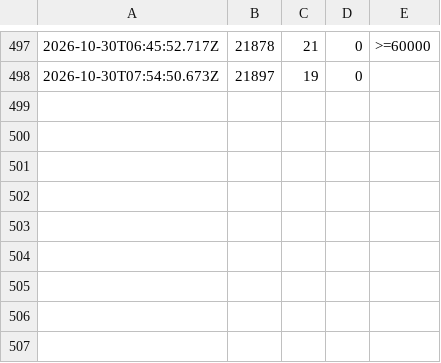
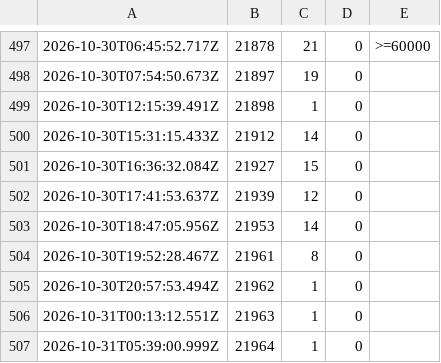
Before and after one commit to Makabeez/aegis-watcher, a CSV file: kpi.csv, drawn as a sheet; only a part is shown, gaps mark what is left out; the diff names each change by its address in the sheet, - before the commit and + after, or states it on an @@ line.

Commit message:
kpi snapshot 2026-10-31

```diff
--- a/kpi.csv
+++ b/kpi.csv
+row 499: 2026-10-30T12:15:39.491Z | 21898 | 1 | 0
+row 500: 2026-10-30T15:31:15.433Z | 21912 | 14 | 0
+row 501: 2026-10-30T16:36:32.084Z | 21927 | 15 | 0
+row 502: 2026-10-30T17:41:53.637Z | 21939 | 12 | 0
+row 503: 2026-10-30T18:47:05.956Z | 21953 | 14 | 0
+row 504: 2026-10-30T19:52:28.467Z | 21961 | 8 | 0
+row 505: 2026-10-30T20:57:53.494Z | 21962 | 1 | 0
+row 506: 2026-10-31T00:13:12.551Z | 21963 | 1 | 0
+row 507: 2026-10-31T05:39:00.999Z | 21964 | 1 | 0
```
